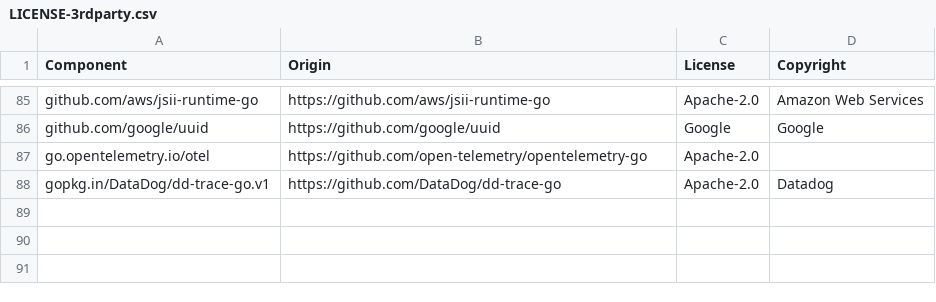
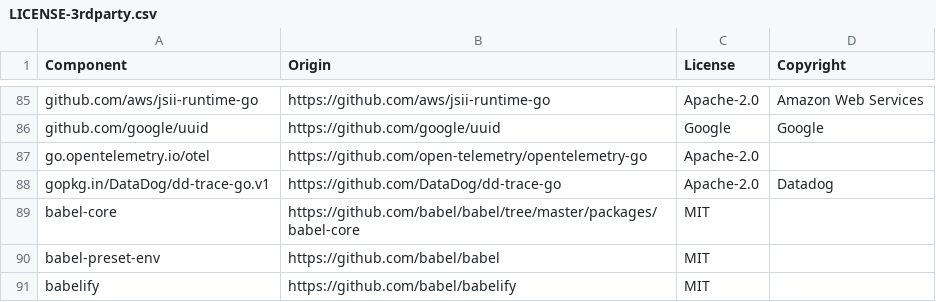
Before and after one commit to DataDog/serverless-sample-app, a CSV file: LICENSE-3rdparty.csv, drawn as a sheet; only a part is shown, gaps mark what is left out.

Commit message:
Update packages and 3rd party packages

```diff
--- a/LICENSE-3rdparty.csv
+++ b/LICENSE-3rdparty.csv
@@ -88 +88,4 @@ go.opentelemetry.io/otel,https://github.com/open-telemetry/opentelemetry-go,Apac
 gopkg.in/DataDog/dd-trace-go.v1,https://github.com/DataDog/dd-trace-go,Apache-2.0,Datadog
+babel-core,https://github.com/babel/babel/tree/master/packages/babel-core,MIT,
+babel-preset-env,https://github.com/babel/babel,MIT,
+babelify,https://github.com/babel/babelify,MIT,
```
Also changed, not shown: 2 other files.
